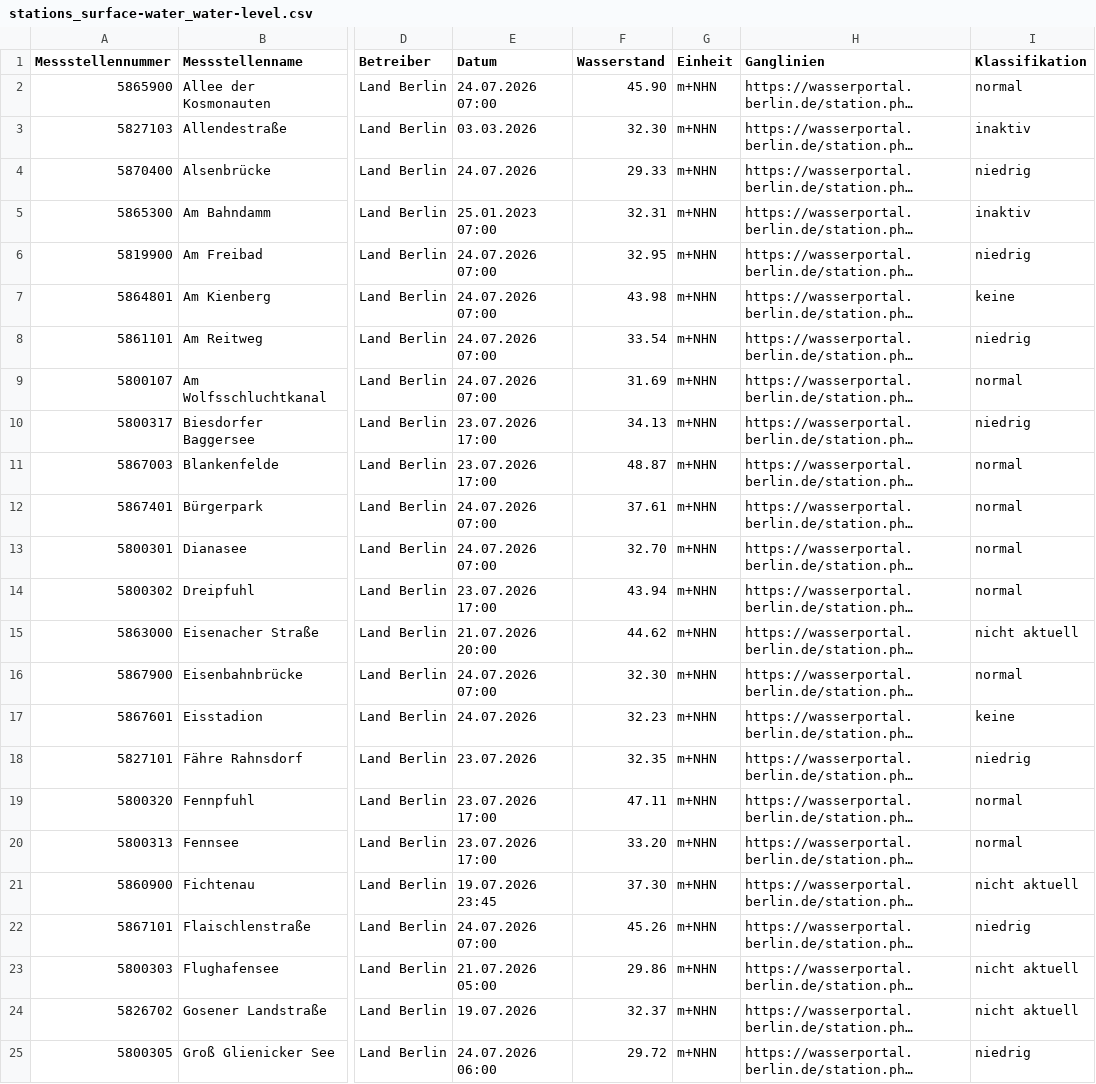
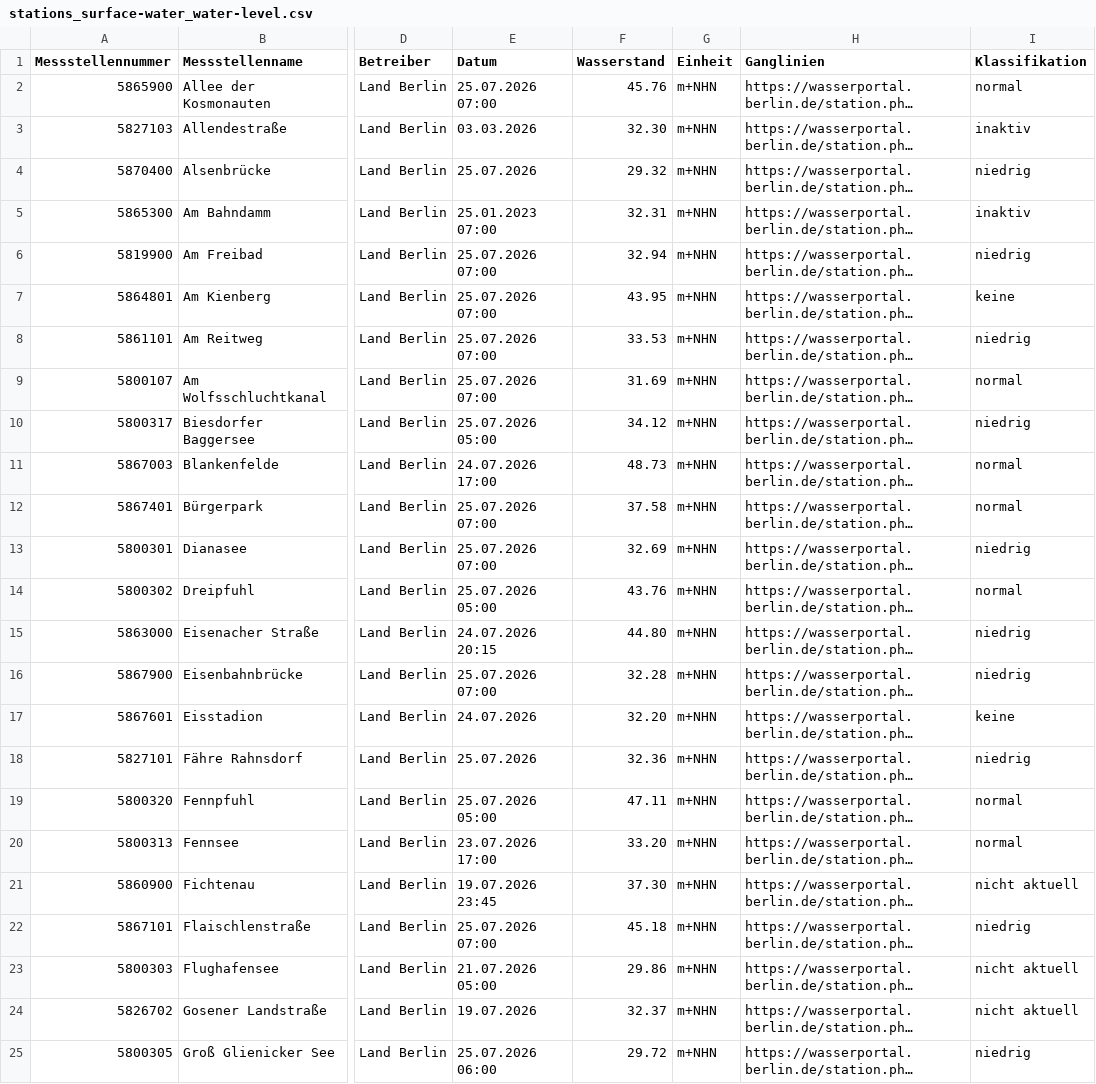
Before and after one commit to KWB-R/wasserportal, a CSV file: stations_surface-water_water-level.csv, drawn as a sheet; only a part is shown, gaps mark what is left out; long unchanged cells end in …; the diff covers the shown part only; the diff names each change by its address in the sheet, - before the commit and + after, or states it on an @@ line.

```diff
--- a/stations_surface-water_water-level.csv
+++ b/stations_surface-water_water-level.csv
-E2 (Datum): 24.07.2026 07:00
+E2 (Datum): 25.07.2026 07:00
-F2 (Wasserstand): 45.90
+F2 (Wasserstand): 45.76
-E4 (Datum): 24.07.2026
+E4 (Datum): 25.07.2026
-F4 (Wasserstand): 29.33
+F4 (Wasserstand): 29.32
-E6:E9 (Datum): 24.07.2026 07:00
+E6:E9 (Datum): 25.07.2026 07:00
-F6 (Wasserstand): 32.95
+F6 (Wasserstand): 32.94
-F7 (Wasserstand): 43.98
+F7 (Wasserstand): 43.95
-F8 (Wasserstand): 33.54
+F8 (Wasserstand): 33.53
-E10 (Datum): 23.07.2026 17:00
+E10 (Datum): 25.07.2026 05:00
-F10 (Wasserstand): 34.13
+F10 (Wasserstand): 34.12
-E11 (Datum): 23.07.2026 17:00
+E11 (Datum): 24.07.2026 17:00
-F11 (Wasserstand): 48.87
+F11 (Wasserstand): 48.73
-E12:E13 (Datum): 24.07.2026 07:00
+E12:E13 (Datum): 25.07.2026 07:00
-F12 (Wasserstand): 37.61
+F12 (Wasserstand): 37.58
-F13 (Wasserstand): 32.70
+F13 (Wasserstand): 32.69
-I13 (Klassifikation): normal
+I13 (Klassifikation): niedrig
-E14 (Datum): 23.07.2026 17:00
+E14 (Datum): 25.07.2026 05:00
-F14 (Wasserstand): 43.94
+F14 (Wasserstand): 43.76
-E15 (Datum): 21.07.2026 20:00
+E15 (Datum): 24.07.2026 20:15
-F15 (Wasserstand): 44.62
+F15 (Wasserstand): 44.80
-I15 (Klassifikation): nicht aktuell
+I15 (Klassifikation): niedrig
-E16 (Datum): 24.07.2026 07:00
+E16 (Datum): 25.07.2026 07:00
-F16 (Wasserstand): 32.30
+F16 (Wasserstand): 32.28
-I16 (Klassifikation): normal
+I16 (Klassifikation): niedrig
-F17 (Wasserstand): 32.23
+F17 (Wasserstand): 32.20
-E18 (Datum): 23.07.2026
+E18 (Datum): 25.07.2026
-F18 (Wasserstand): 32.35
+F18 (Wasserstand): 32.36
-E19 (Datum): 23.07.2026 17:00
+E19 (Datum): 25.07.2026 05:00
-E22 (Datum): 24.07.2026 07:00
+E22 (Datum): 25.07.2026 07:00
-F22 (Wasserstand): 45.26
+F22 (Wasserstand): 45.18
-E25 (Datum): 24.07.2026 06:00
+E25 (Datum): 25.07.2026 06:00
```
Also changed, not shown: 156 edited cells elsewhere in this file, stations_groundwater_level.csv, stations_surface-water_conductivity.csv, 27 other files.
